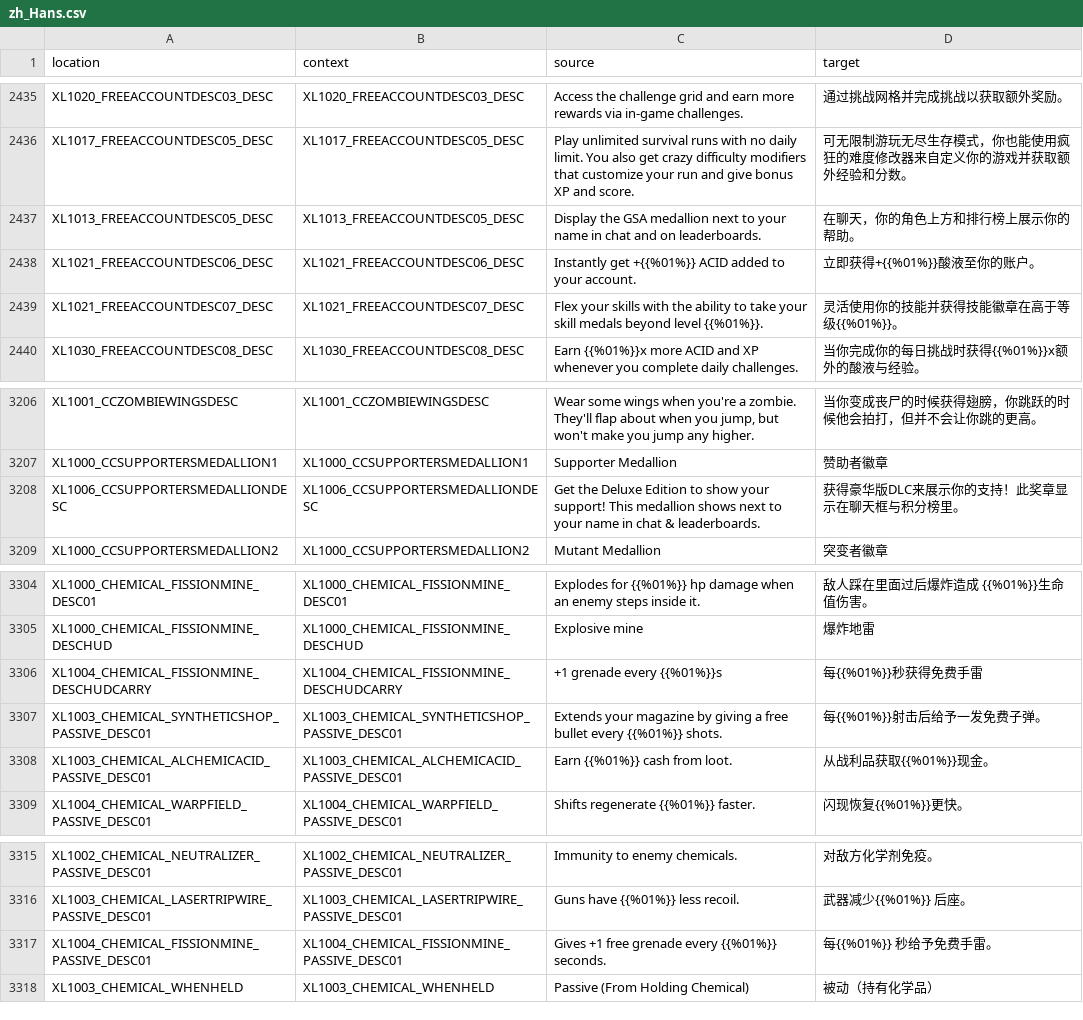
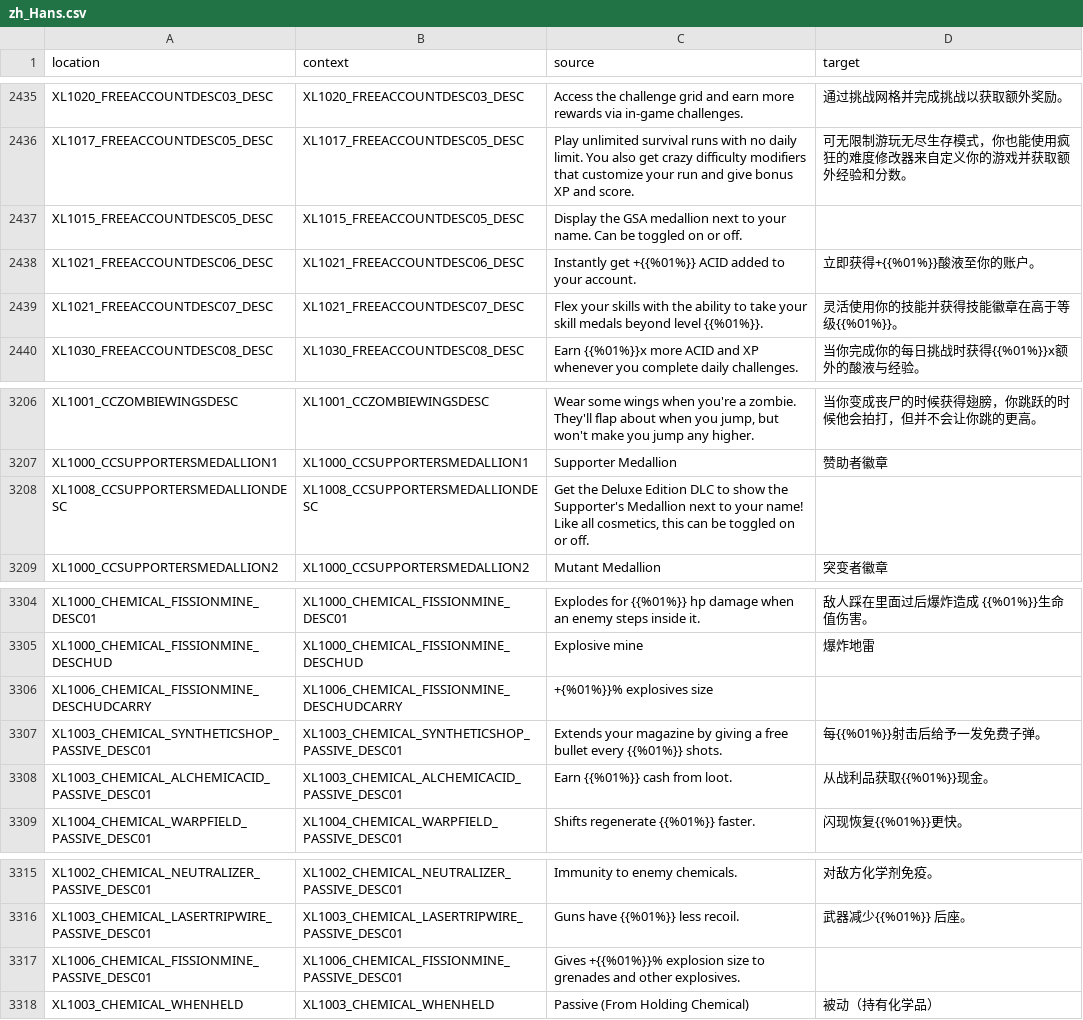
Before and after one commit to bencelot/GeneshiftTranslations, a CSV file: zh_Hans.csv, drawn as a sheet; only a part is shown, gaps mark what is left out.

```diff
--- a/zh_Hans.csv
+++ b/zh_Hans.csv
@@ -2436,3 +2436,3 @@
 "XL1017_FREEACCOUNTDESC05_DESC","XL1017_FREEACCOUNTDESC05_DESC","Play unlimited survival runs with no daily limit. You also get crazy difficulty modifiers that customize your run and give bonus XP and score.","可无限制游玩无尽生存模式，你也能使用疯狂的难度修改器来自定义你的游戏并获取额外经验和分数。"
-"XL1013_FREEACCOUNTDESC05_DESC","XL1013_FREEACCOUNTDESC05_DESC","Display the GSA medallion next to your name in chat and on leaderboards.","在聊天，你的角色上方和排行榜上展示你的帮助。"
+"XL1015_FREEACCOUNTDESC05_DESC","XL1015_FREEACCOUNTDESC05_DESC","Display the GSA medallion next to your name. Can be toggled on or off.",""
 "XL1021_FREEACCOUNTDESC06_DESC","XL1021_FREEACCOUNTDESC06_DESC","Instantly get +{{%01%}} ACID added to your account.","立即获得+{{%01%}}酸液至你的账户。"
@@ -3207,3 +3207,3 @@
 "XL1000_CCSUPPORTERSMEDALLION1","XL1000_CCSUPPORTERSMEDALLION1","Supporter Medallion","赞助者徽章"
-"XL1006_CCSUPPORTERSMEDALLIONDESC","XL1006_CCSUPPORTERSMEDALLIONDESC","Get the Deluxe Edition to show your support! This medallion shows next to your name in chat & leaderboards.","获得豪华版DLC来展示你的支持！此奖章显示在聊天框与积分榜里。"
+"XL1008_CCSUPPORTERSMEDALLIONDESC","XL1008_CCSUPPORTERSMEDALLIONDESC","Get the Deluxe Edition DLC to show the Supporter's Medallion next to your name! Like all cosmetics, this can be toggled on or off.",""
 "XL1000_CCSUPPORTERSMEDALLION2","XL1000_CCSUPPORTERSMEDALLION2","Mutant Medallion","突变者徽章"
@@ -3305,3 +3305,3 @@
 "XL1000_CHEMICAL_FISSIONMINE_DESCHUD","XL1000_CHEMICAL_FISSIONMINE_DESCHUD","Explosive mine","爆炸地雷"
-"XL1004_CHEMICAL_FISSIONMINE_DESCHUDCARRY","XL1004_CHEMICAL_FISSIONMINE_DESCHUDCARRY","+1 grenade every {{%01%}}s","每{{%01%}}秒获得免费手雷"
+"XL1006_CHEMICAL_FISSIONMINE_DESCHUDCARRY","XL1006_CHEMICAL_FISSIONMINE_DESCHUDCARRY","+{%01%}}% explosives size",""
 "XL1003_CHEMICAL_SYNTHETICSHOP_PASSIVE_DESC01","XL1003_CHEMICAL_SYNTHETICSHOP_PASSIVE_DESC01","Extends your magazine by giving a free bullet every {{%01%}} shots.","每{{%01%}}射击后给予一发免费子弹。"
@@ -3316,3 +3316,3 @@
 "XL1003_CHEMICAL_LASERTRIPWIRE_PASSIVE_DESC01","XL1003_CHEMICAL_LASERTRIPWIRE_PASSIVE_DESC01","Guns have {{%01%}} less recoil.","武器减少{{%01%}} 后座。"
-"XL1004_CHEMICAL_FISSIONMINE_PASSIVE_DESC01","XL1004_CHEMICAL_FISSIONMINE_PASSIVE_DESC01","Gives +1 free grenade every {{%01%}} seconds.","每{{%01%}} 秒给予免费手雷。"
+"XL1006_CHEMICAL_FISSIONMINE_PASSIVE_DESC01","XL1006_CHEMICAL_FISSIONMINE_PASSIVE_DESC01","Gives +{{%01%}}% explosion size to grenades and other explosives.",""
 "XL1003_CHEMICAL_WHENHELD","XL1003_CHEMICAL_WHENHELD","Passive (From Holding Chemical)","被动（持有化学品）"
```
Also changed, not shown: de.csv, en.csv, 4 other files.
